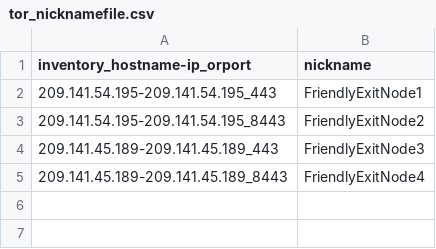
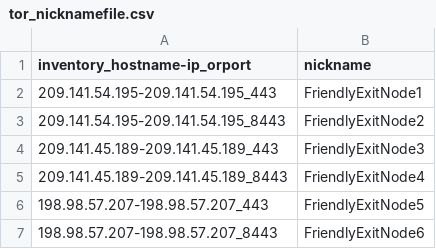
Before and after one commit to Frichetten/FriendlyExitNode, a CSV file: tor_nicknamefile.csv, drawn as a sheet.

Commit message:
Updating nickname file

```diff
--- a/tor_nicknamefile.csv
+++ b/tor_nicknamefile.csv
@@ -5 +5,3 @@ inventory_hostname-ip_orport,nickname
 209.141.45.189-209.141.45.189_8443,FriendlyExitNode4
+198.98.57.207-198.98.57.207_443,FriendlyExitNode5
+198.98.57.207-198.98.57.207_8443,FriendlyExitNode6
```
